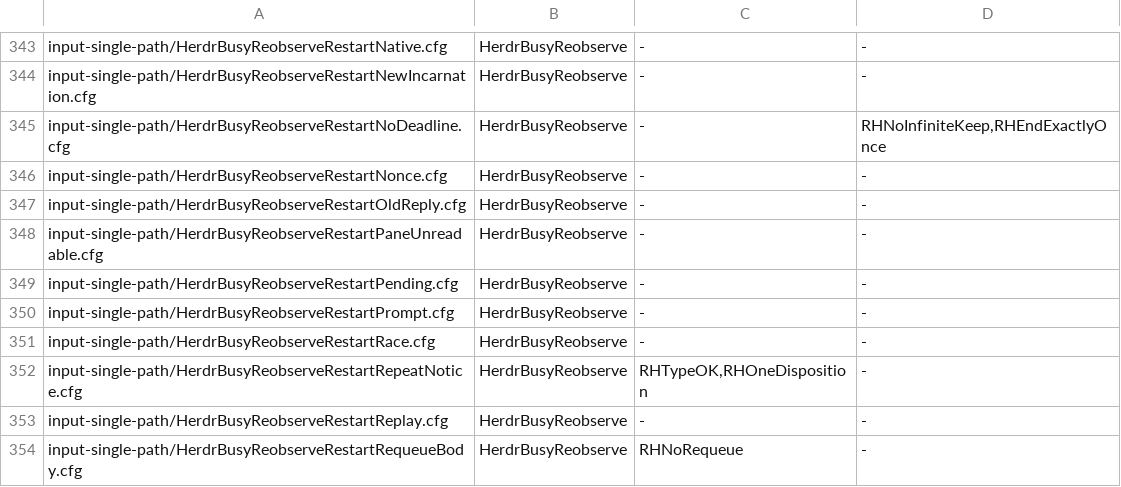
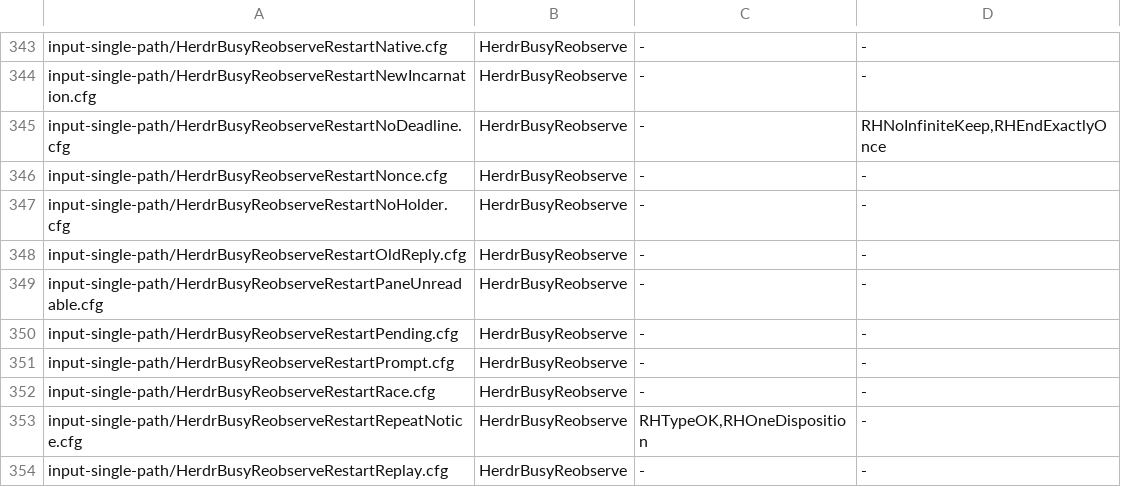
Before and after one commit to itismyfield/AgentDesk, a TSV file: docs/statecharts/expected.tsv, drawn as a sheet; only a part is shown, gaps mark what is left out; the shorter side is filled out with more unchanged rows; the diff names each change by its address in the sheet, - before the commit and + after, or states it on an @@ line.

```diff
--- a/docs/statecharts/expected.tsv
+++ b/docs/statecharts/expected.tsv
+row 347: input-single-path/HerdrBusyReobserveRestartNoHolder.cfg | HerdrBusyReobserve | - | -
```
Also changed, not shown: 4 other files.
